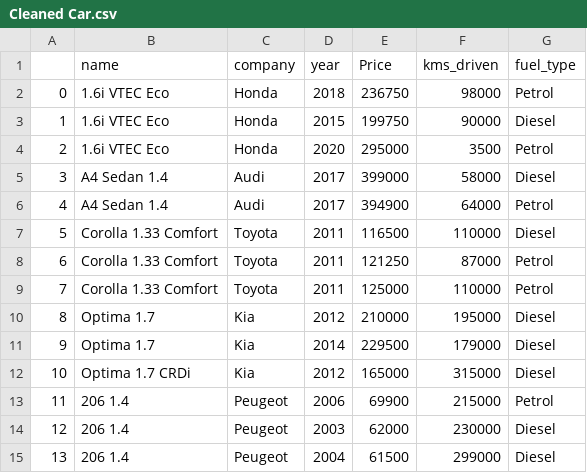
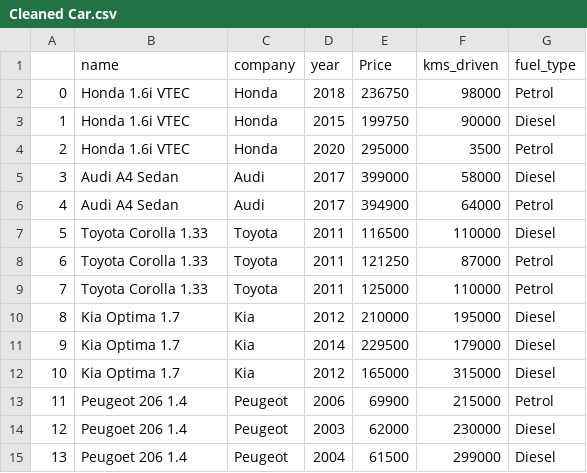
Before and after one commit to DroidDev-tech/Heroku-Python-WebApp, a CSV file: Cleaned Car.csv, drawn as a sheet.

```diff
--- a/Cleaned Car.csv
+++ b/Cleaned Car.csv
@@ -1,15 +1,15 @@
 ,name,company,year,Price,kms_driven,fuel_type
-0,1.6i VTEC Eco,Honda,2018,236750,98000,Petrol
-1,1.6i VTEC Eco,Honda,2015,199750,90000,Diesel
-2,1.6i VTEC Eco,Honda,2020,295000,3500,Petrol
-3,A4 Sedan 1.4,Audi,2017,399000,58000,Diesel
-4,A4 Sedan 1.4,Audi,2017,394900,64000,Petrol
-5,Corolla 1.33 Comfort,Toyota,2011,116500,110000,Diesel
-6,Corolla 1.33 Comfort,Toyota,2011,121250,87000,Petrol
-7,Corolla 1.33 Comfort,Toyota,2011,125000,110000,Petrol
-8, Optima 1.7,Kia,2012,210000,195000,Diesel
-9, Optima 1.7,Kia,2014,229500,179000,Diesel
-10,Optima 1.7 CRDi,Kia,2012,165000,315000,Diesel
-11, 206 1.4,Peugeot,2006,69900,215000,Petrol
-12, 206 1.4,Peugeot,2003,62000,230000,Diesel
-13, 206 1.4,Peugeot,2004,61500,299000,Diesel
+0,Honda 1.6i VTEC,Honda,2018,236750,98000,Petrol
+1,Honda 1.6i VTEC,Honda,2015,199750,90000,Diesel
+2,Honda 1.6i VTEC,Honda,2020,295000,3500,Petrol
+3,Audi A4 Sedan,Audi,2017,399000,58000,Diesel
+4,Audi A4 Sedan,Audi,2017,394900,64000,Petrol
+5,Toyota Corolla 1.33,Toyota,2011,116500,110000,Diesel
+6,Toyota Corolla 1.33,Toyota,2011,121250,87000,Petrol
+7,Toyota Corolla 1.33,Toyota,2011,125000,110000,Petrol
+8,Kia Optima 1.7,Kia,2012,210000,195000,Diesel
+9,Kia Optima 1.7,Kia,2014,229500,179000,Diesel
+10,Kia Optima 1.7,Kia,2012,165000,315000,Diesel
+11,Peugeot 206 1.4,Peugeot,2006,69900,215000,Petrol
+12,Peugoet 206 1.4,Peugeot,2003,62000,230000,Diesel
+13,Peugoet 206 1.4,Peugeot,2004,61500,299000,Diesel
```
Also changed, not shown: 3 other files.
